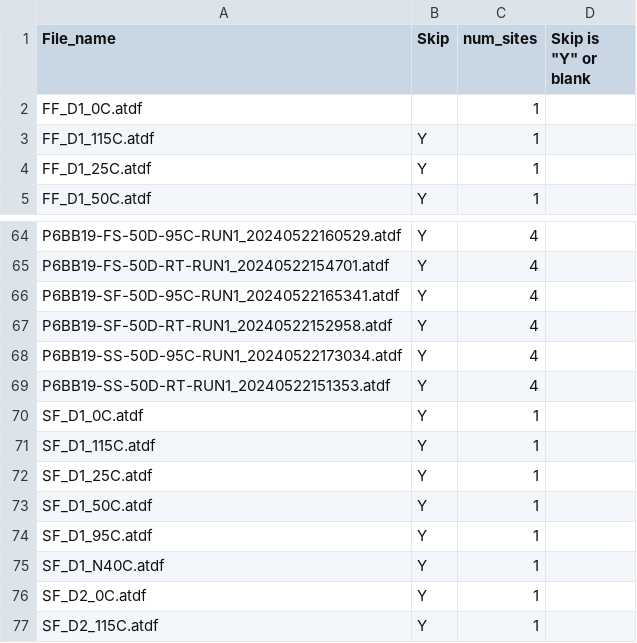
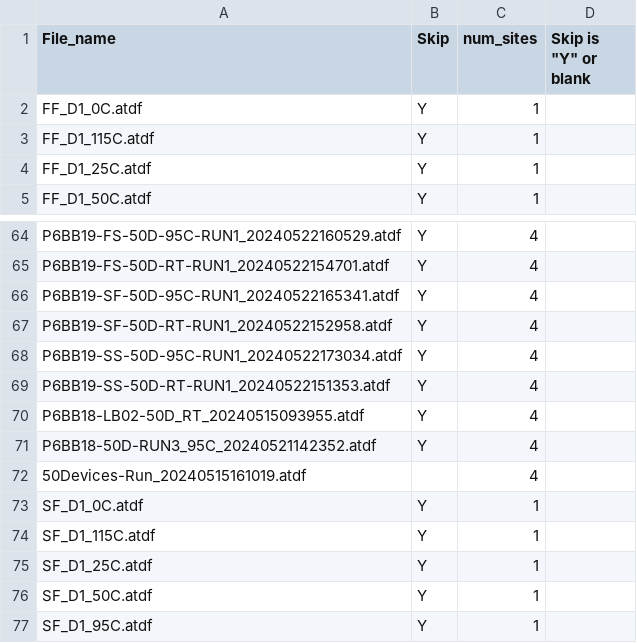
Before and after one commit to bgotchall/STDF_parser_work, a CSV file: list_of_atdf_files_to_process.csv, drawn as a sheet; only a part is shown, gaps mark what is left out; the shorter side is filled out with more unchanged rows.

```diff
--- a/list_of_atdf_files_to_process.csv
+++ b/list_of_atdf_files_to_process.csv
@@ -1,3 +1,3 @@
 File_name,Skip,num_sites,"Skip  is ""Y"" or blank"
-FF_D1_0C.atdf,,1,
+FF_D1_0C.atdf,Y,1,
 FF_D1_115C.atdf,Y,1,
@@ -69,2 +69,5 @@ P6BB19-SS-50D-95C-RUN1_20240522173034.atdf,Y,4,
 P6BB19-SS-50D-RT-RUN1_20240522151353.atdf,Y,4,
+P6BB18-LB02-50D_RT_20240515093955.atdf,Y,4,
+P6BB18-50D-RUN3_95C_20240521142352.atdf,Y,4,
+50Devices-Run_20240515161019.atdf,,4,
 SF_D1_0C.atdf,Y,1,
```
Also changed, not shown: 4 other files.
